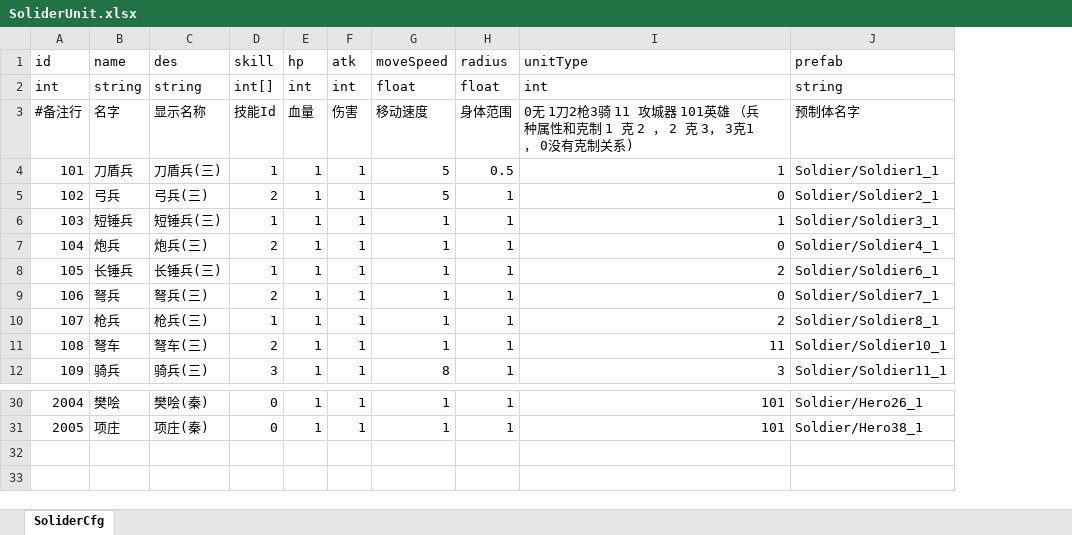
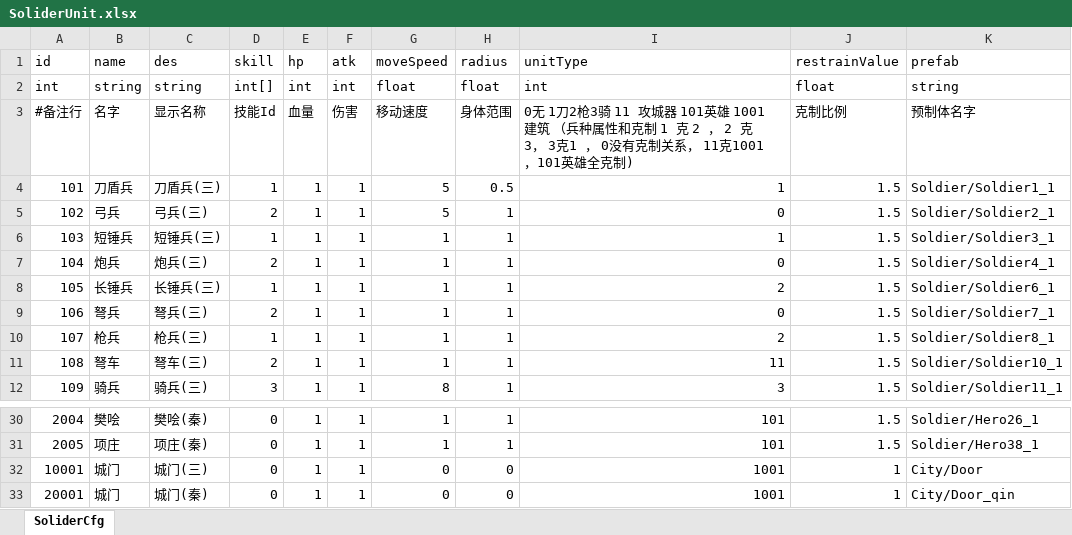
Before and after one commit to useradminda/WorldIsMine, an Excel workbook: Excels/SoliderUnit.xlsx, sheet SoliderCfg, drawn as a sheet; only a part is shown, gaps mark what is left out; values as stored, in another font and other column widths than the file's, no borders; the diff names each change by its address in the sheet, - before the commit and + after, or states it on an @@ line.

Commit message:
克制数值

```diff
--- a/Excels/SoliderUnit.xlsx (sheet SoliderCfg)
+++ b/Excels/SoliderUnit.xlsx (sheet SoliderCfg)
+column J (restrainValue), rows 2-12: float | 克制比例 | 1.5 | 1.5 | 1.5 | 1.5 | 1.5 | 1.5 | 1.5 | 1.5 | 1.5; rows 30-31: 1.5 | 1.5
-I3 (unitType): …101英雄 （兵种属性和克制 1 克 2 ， 2 克 3， 3克1 ， 0没有克制关系)
+I3 (unitType): …101英雄 1001建筑 （兵种属性和克制 1 克 2 ， 2 克 3， 3克1 ， 0没有克制关系， 11克1001，101英雄全克制)
+row 32: 10001 | 城门 | 城门(三) | 0 | 1 | 1 | 0 | 0 | 1001 | 1 | City/Door
+row 33: 20001 | 城门 | 城门(秦) | 0 | 1 | 1 | 0 | 0 | 1001 | 1 | City/Door_qin
```
